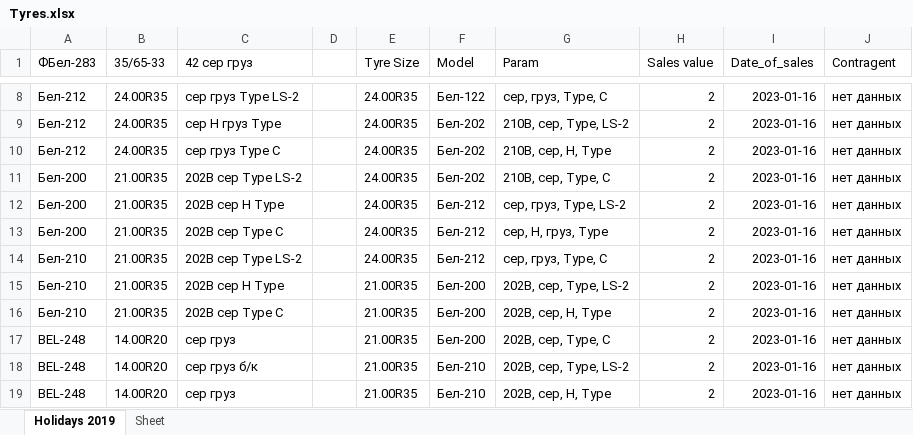
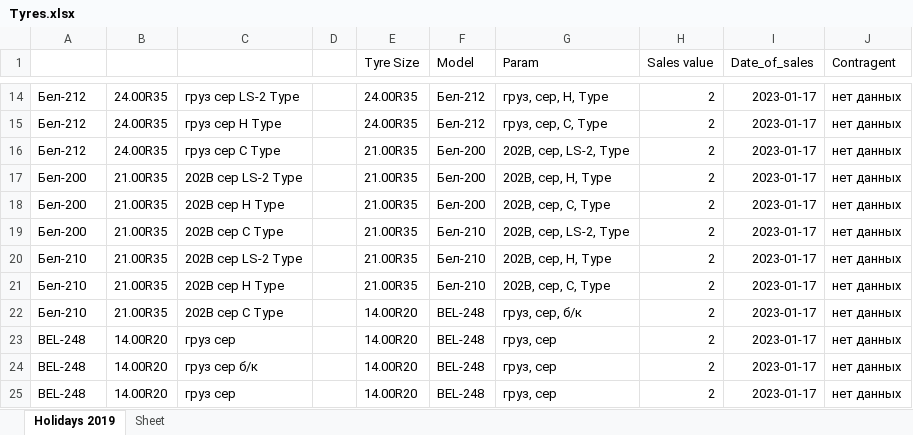
Before and after one commit to club11/TyreSellManagment, an Excel workbook: src/Tyres.xlsx, sheet Holidays 2019, drawn as a sheet; only a part is shown, gaps mark what is left out; values as stored, in another font and other column widths than the file's, no borders; addresses are those after the commit; the diff covers the shown part only; the diff names each change by its address in the sheet, - before the commit and + after, or states it on an @@ line.

```diff
--- a/src/Tyres.xlsx (sheet Holidays 2019)
+++ b/src/Tyres.xlsx (sheet Holidays 2019)
-A1: ФБел-283
+A1: (empty)
-B1: 35/65-33
+B1: (empty)
-C1: 42 сер груз
+C1: (empty)
-C14: сер груз Type LS-2
+C14: груз сер LS-2 Type
-F14 (Model): Бел-122
+F14 (Model): Бел-212
-G14 (Param): сер, груз, Type, C
+G14 (Param): груз, сер, H, Type
-I14:I25 (Date_of_sales): 2023-01-16
+I14:I25 (Date_of_sales): 2023-01-17
-C15: сер H груз Type
+C15: груз сер H Type
-F15 (Model): Бел-202
+F15 (Model): Бел-212
-G15 (Param): 210B, сер, Type, LS-2
+G15 (Param): груз, сер, C, Type
-C16: сер груз Type C
+C16: груз сер C Type
-E16:E20 (Tyre Size): 24.00R35
+E16:E20 (Tyre Size): 21.00R35
-F16:F17 (Model): Бел-202
+F16:F17 (Model): Бел-200
-G16 (Param): 210B, сер, H, Type
+G16 (Param): 202B, сер, LS-2, Type
-C17: 202B сер Type LS-2
+C17: 202B сер LS-2 Type
-G17 (Param): 210B, сер, Type, C
+G17 (Param): 202B, сер, H, Type
-F18 (Model): Бел-212
+F18 (Model): Бел-200
-G18 (Param): сер, груз, Type, LS-2
+G18 (Param): 202B, сер, C, Type
-C19: 202B сер Type C
+C19: 202B сер C Type
-F19:F20 (Model): Бел-212
+F19:F20 (Model): Бел-210
-G19 (Param): сер, H, груз, Type
+G19 (Param): 202B, сер, LS-2, Type
-C20: 202B сер Type LS-2
+C20: 202B сер LS-2 Type
-G20 (Param): сер, груз, Type, C
+G20 (Param): 202B, сер, H, Type
-F21 (Model): Бел-200
+F21 (Model): Бел-210
-G21 (Param): 202B, сер, Type, LS-2
+G21 (Param): 202B, сер, C, Type
-C22: 202B сер Type C
+C22: 202B сер C Type
-E22:E25 (Tyre Size): 21.00R35
+E22:E25 (Tyre Size): 14.00R20
-F22:F23 (Model): Бел-200
+F22:F23 (Model): BEL-248
-G22 (Param): 202B, сер, H, Type
+G22 (Param): груз, сер, б/к
-C23: сер груз
+C23: груз сер
-G23 (Param): 202B, сер, Type, C
+G23 (Param): груз, сер
-C24: сер груз б/к
+C24: груз сер б/к
-F24:F25 (Model): Бел-210
+F24:F25 (Model): BEL-248
-G24 (Param): 202B, сер, Type, LS-2
+G24 (Param): груз, сер
-C25: сер груз
+C25: груз сер
-G25 (Param): 202B, сер, H, Type
+G25 (Param): груз, сер
```
Also changed, not shown: 11 added rows, 20 removed rows and 41 edited cells elsewhere in this sheet, 3 other files.
